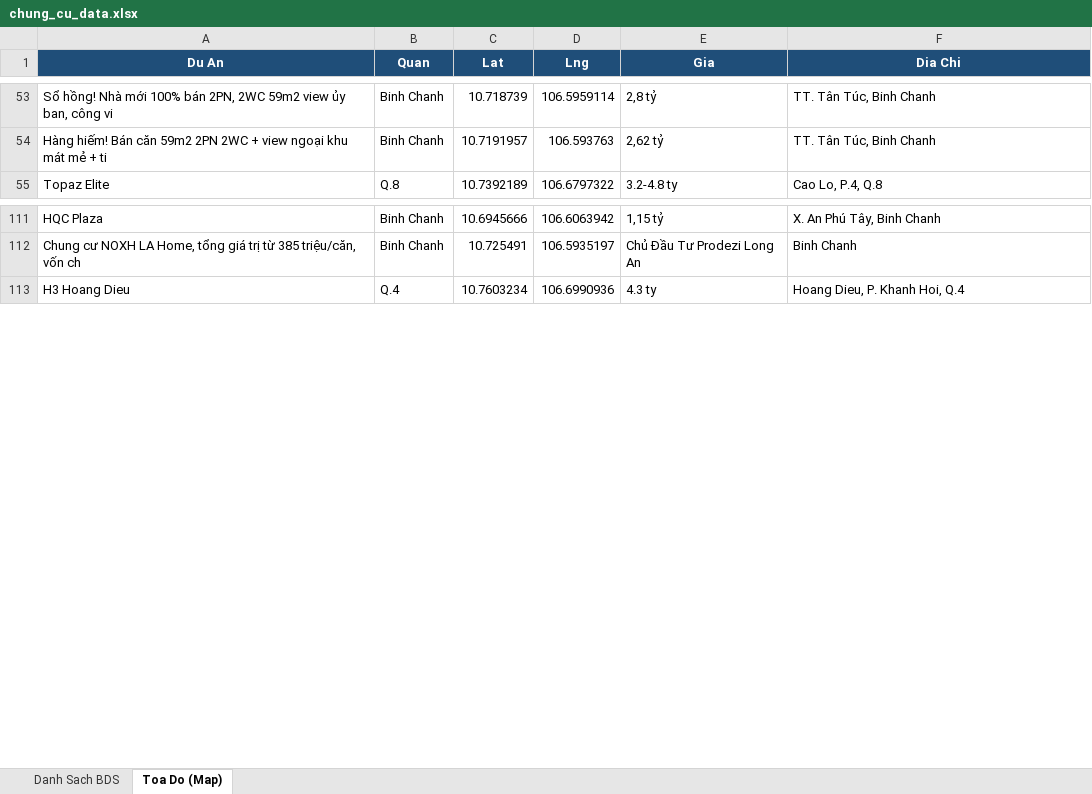
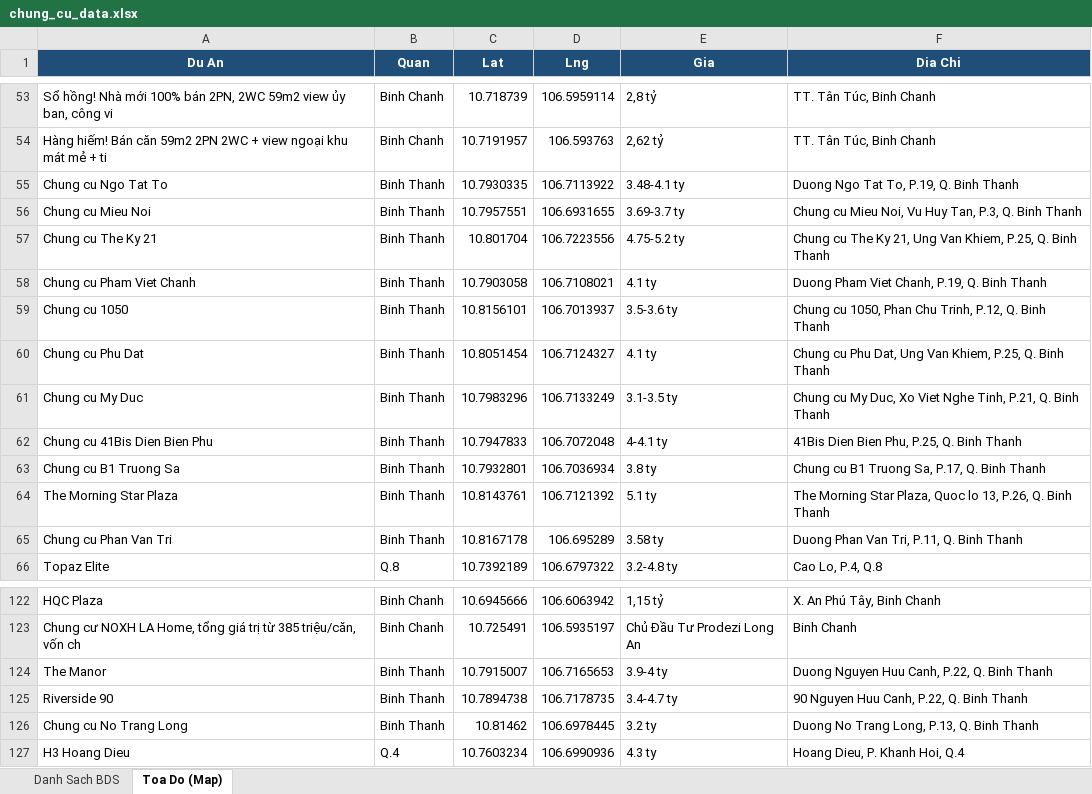
Before and after one commit to nguyenhuahoanglong/BDS, an Excel workbook: chung_cu_data.xlsx, sheet Toa Do (Map), drawn as a sheet; only a part is shown, gaps mark what is left out; values as stored, in another font and other column widths than the file's, no borders; the diff names each change by its address in the sheet, - before the commit and + after, or states it on an @@ line.

Commit message:
data: add Binh Thanh chung cu (+14 entries, 118 -> 132)
Scraped 35 listings (3-5 ty) from batdongsan.com.vn across 5 pages via
Claude-in-Chrome, deduped to 14 distinct projects, resolved coords via
Google Maps, scored, and merged additively into projects.json (no prior
district lost). Regenerated index.html map and chung_cu_data.xlsx.

```diff
--- a/chung_cu_data.xlsx (sheet Toa Do (Map))
+++ b/chung_cu_data.xlsx (sheet Toa Do (Map))
+row 55: Chung cu Ngo Tat To | Binh Thanh | 10.7930335 | 106.7113922 | 3.48-4.1 ty | Duong Ngo Tat To, P.19, Q. Binh Thanh
+row 56: Chung cu Mieu Noi | Binh Thanh | 10.7957551 | 106.6931655 | 3.69-3.7 ty | Chung cu Mieu Noi, Vu Huy Tan, P.3, Q. Binh Thanh
+row 57: Chung cu The Ky 21 | Binh Thanh | 10.801704 | 106.7223556 | 4.75-5.2 ty | Chung cu The Ky 21, Ung Van Khiem, P.25, Q. Binh Thanh
+row 58: Chung cu Pham Viet Chanh | Binh Thanh | 10.7903058 | 106.7108021 | 4.1 ty | Duong Pham Viet Chanh, P.19, Q. Binh Thanh
+row 59: Chung cu 1050 | Binh Thanh | 10.8156101 | 106.7013937 | 3.5-3.6 ty | Chung cu 1050, Phan Chu Trinh, P.12, Q. Binh Thanh
+row 60: Chung cu Phu Dat | Binh Thanh | 10.8051454 | 106.7124327 | 4.1 ty | Chung cu Phu Dat, Ung Van Khiem, P.25, Q. Binh Thanh
+row 61: Chung cu My Duc | Binh Thanh | 10.7983296 | 106.7133249 | 3.1-3.5 ty | Chung cu My Duc, Xo Viet Nghe Tinh, P.21, Q. Binh Thanh
+row 62: Chung cu 41Bis Dien Bien Phu | Binh Thanh | 10.7947833 | 106.7072048 | 4-4.1 ty | 41Bis Dien Bien Phu, P.25, Q. Binh Thanh
+row 63: Chung cu B1 Truong Sa | Binh Thanh | 10.7932801 | 106.7036934 | 3.8 ty | Chung cu B1 Truong Sa, P.17, Q. Binh Thanh
+row 64: The Morning Star Plaza | Binh Thanh | 10.8143761 | 106.7121392 | 5.1 ty | The Morning Star Plaza, Quoc lo 13, P.26, Q. Binh Thanh
+row 65: Chung cu Phan Van Tri | Binh Thanh | 10.8167178 | 106.695289 | 3.58 ty | Duong Phan Van Tri, P.11, Q. Binh Thanh
+row 124: The Manor | Binh Thanh | 10.7915007 | 106.7165653 | 3.9-4 ty | Duong Nguyen Huu Canh, P.22, Q. Binh Thanh
+row 125: Riverside 90 | Binh Thanh | 10.7894738 | 106.7178735 | 3.4-4.7 ty | 90 Nguyen Huu Canh, P.22, Q. Binh Thanh
+row 126: Chung cu No Trang Long | Binh Thanh | 10.81462 | 106.6978445 | 3.2 ty | Duong No Trang Long, P.13, Q. Binh Thanh
```
Also changed, not shown: sheet Danh Sach BDS, 2 other files.
